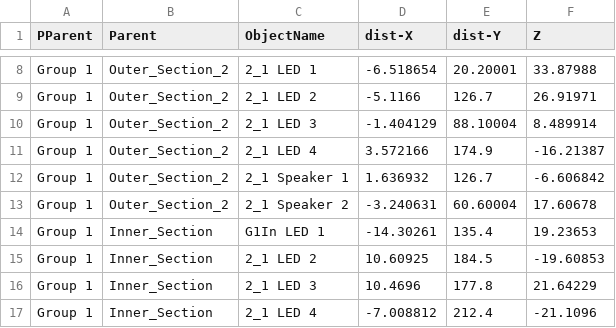
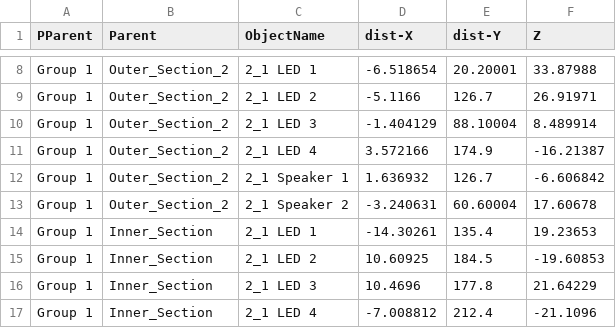
Before and after one commit to gutosantos82/The-Mind-at-Work-Unity, a CSV file: cable_lengths.csv, drawn as a sheet; only a part is shown, gaps mark what is left out.

Commit message:
Fix object name

```diff
--- a/cable_lengths.csv
+++ b/cable_lengths.csv
@@ -13,3 +13,3 @@ Group 1,Outer_Section_2,2_1 Speaker 1,1.636932,126.7,-6.606842
 Group 1,Outer_Section_2,2_1 Speaker 2,-3.240631,60.60004,17.60678
-Group 1,Inner_Section,G1In LED 1,-14.30261,135.4,19.23653
+Group 1,Inner_Section,2_1 LED 1,-14.30261,135.4,19.23653
 Group 1,Inner_Section,2_1 LED 2,10.60925,184.5,-19.60853
```
Also changed, not shown: hardware_setup_xyz.csv, 1 other file.
